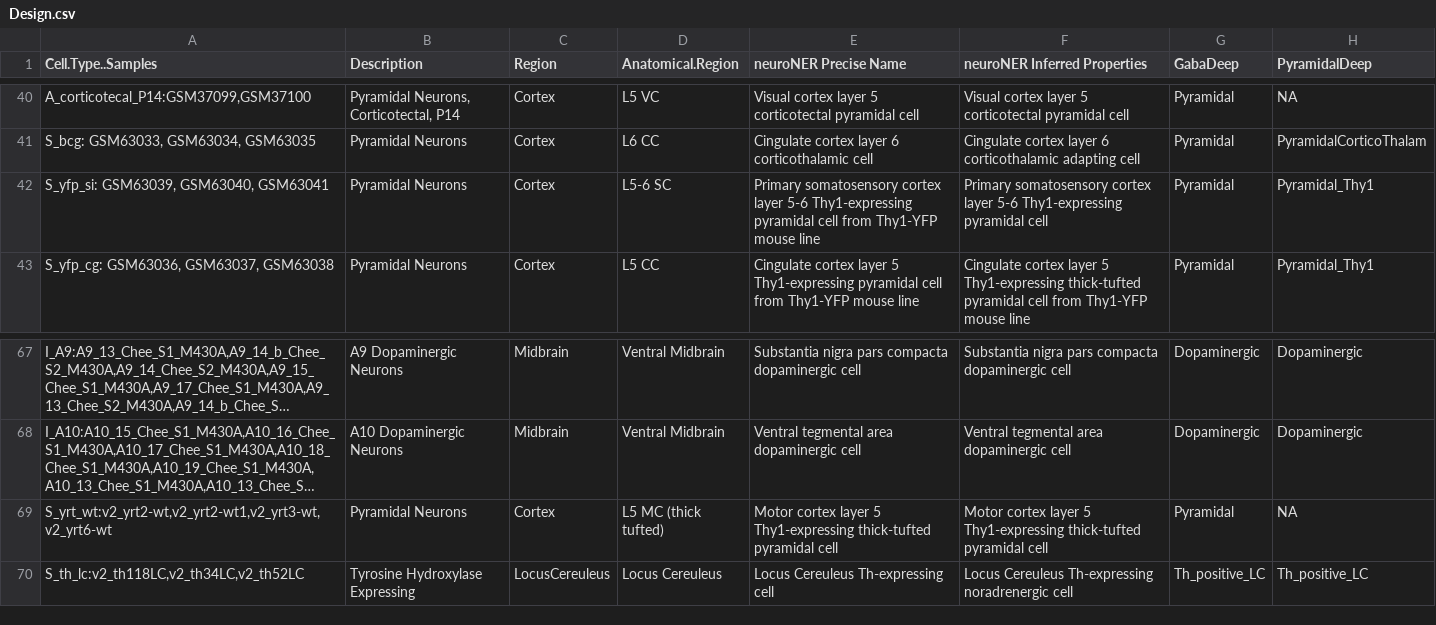
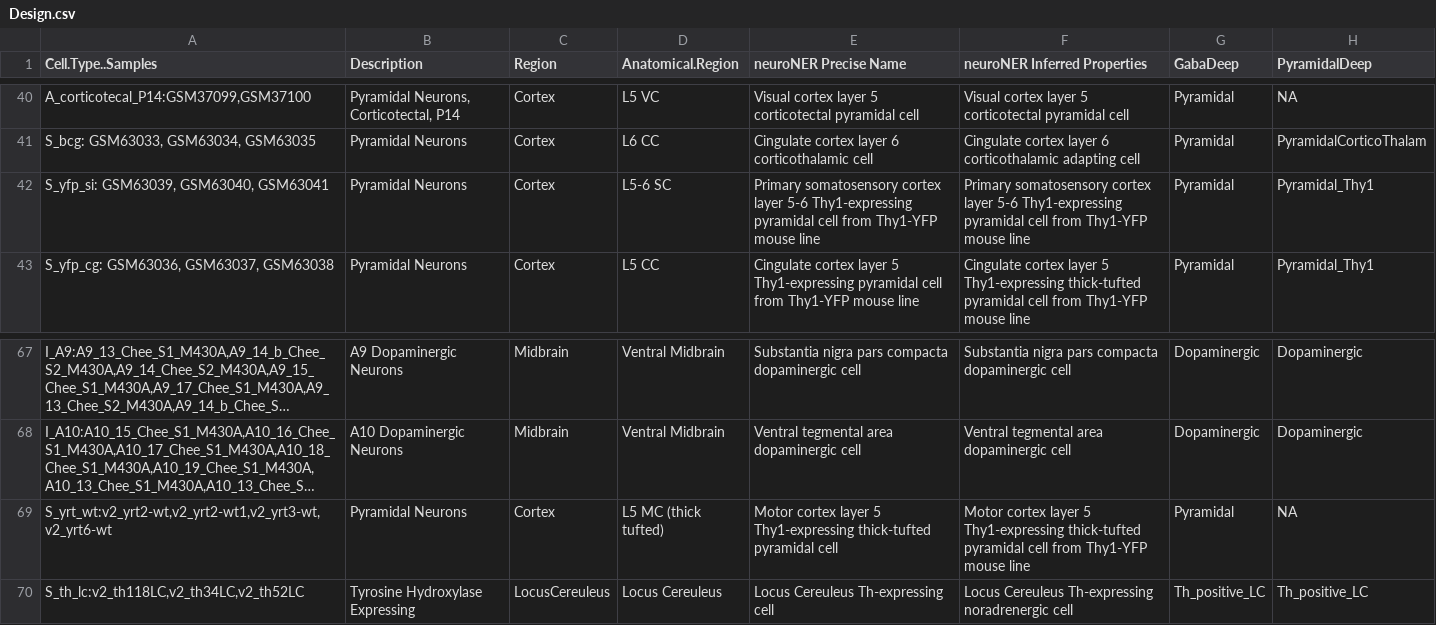
Before and after one commit to neuroelectro/brainCellTypeSpecificGenes, a CSV file: data/Design.csv, drawn as a sheet; only a part is shown, gaps mark what is left out; long unchanged cells end in …; the diff names each change by its address in the sheet, - before the commit and + after, or states it on an @@ line.

Commit message:
asd

```diff
--- a/data/Design.csv
+++ b/data/Design.csv
-F42 (neuroNER Inferred Properties): …pyramidal cell
+F42 (neuroNER Inferred Properties): …pyramidal cell from Thy1-YFP mouse line
-F69 (neuroNER Inferred Properties): …pyramidal cell
+F69 (neuroNER Inferred Properties): …pyramidal cell from Thy1-YFP mouse line
```
